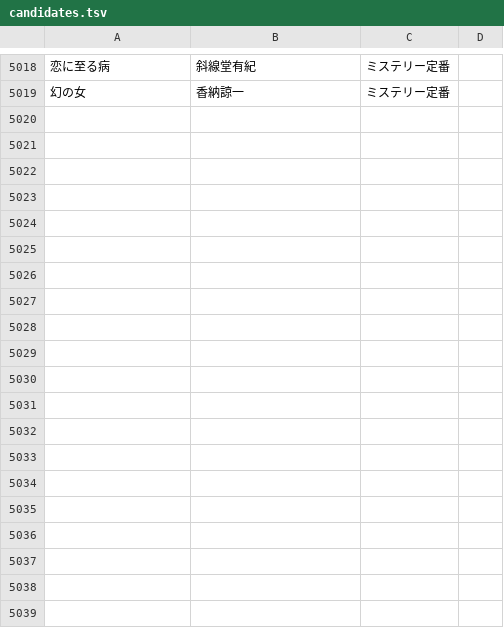
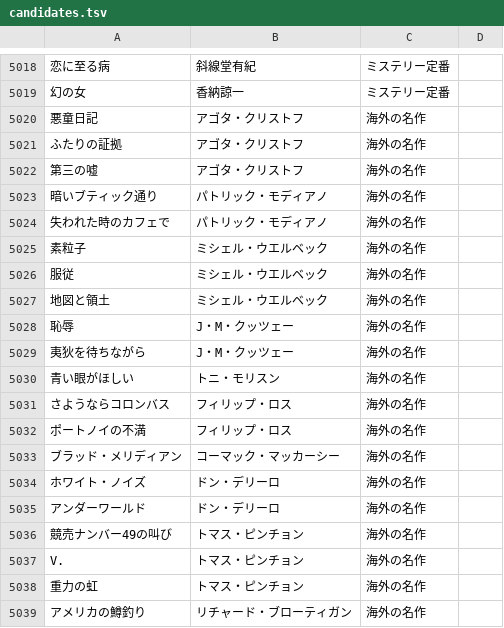
Before and after one commit to bxwcoder/naniyomu, a TSV file: data/catalog/candidates.tsv, drawn as a sheet; only a part is shown, gaps mark what is left out; the diff covers the shown part only; the diff names each change by its address in the sheet, - before the commit and + after, or states it on an @@ line.

```diff
--- a/data/catalog/candidates.tsv
+++ b/data/catalog/candidates.tsv
+row 5020: 悪童日記 | アゴタ・クリストフ | 海外の名作
+row 5021: ふたりの証拠 | アゴタ・クリストフ | 海外の名作
+row 5022: 第三の嘘 | アゴタ・クリストフ | 海外の名作
+row 5023: 暗いブティック通り | パトリック・モディアノ | 海外の名作
+row 5024: 失われた時のカフェで | パトリック・モディアノ | 海外の名作
+row 5025: 素粒子 | ミシェル・ウエルベック | 海外の名作
+row 5026: 服従 | ミシェル・ウエルベック | 海外の名作
+row 5027: 地図と領土 | ミシェル・ウエルベック | 海外の名作
+row 5028: 恥辱 | J・M・クッツェー | 海外の名作
+row 5029: 夷狄を待ちながら | J・M・クッツェー | 海外の名作
+row 5030: 青い眼がほしい | トニ・モリスン | 海外の名作
+row 5031: さようならコロンバス | フィリップ・ロス | 海外の名作
+row 5032: ポートノイの不満 | フィリップ・ロス | 海外の名作
+row 5033: ブラッド・メリディアン | コーマック・マッカーシー | 海外の名作
+row 5034: ホワイト・ノイズ | ドン・デリーロ | 海外の名作
+row 5035: アンダーワールド | ドン・デリーロ | 海外の名作
+row 5036: 競売ナンバー49の叫び | トマス・ピンチョン | 海外の名作
+row 5037: V. | トマス・ピンチョン | 海外の名作
+row 5038: 重力の虹 | トマス・ピンチョン | 海外の名作
+row 5039: アメリカの鱒釣り | リチャード・ブローティガン | 海外の名作
```
Also changed, not shown: 40 added rows elsewhere in this file.
